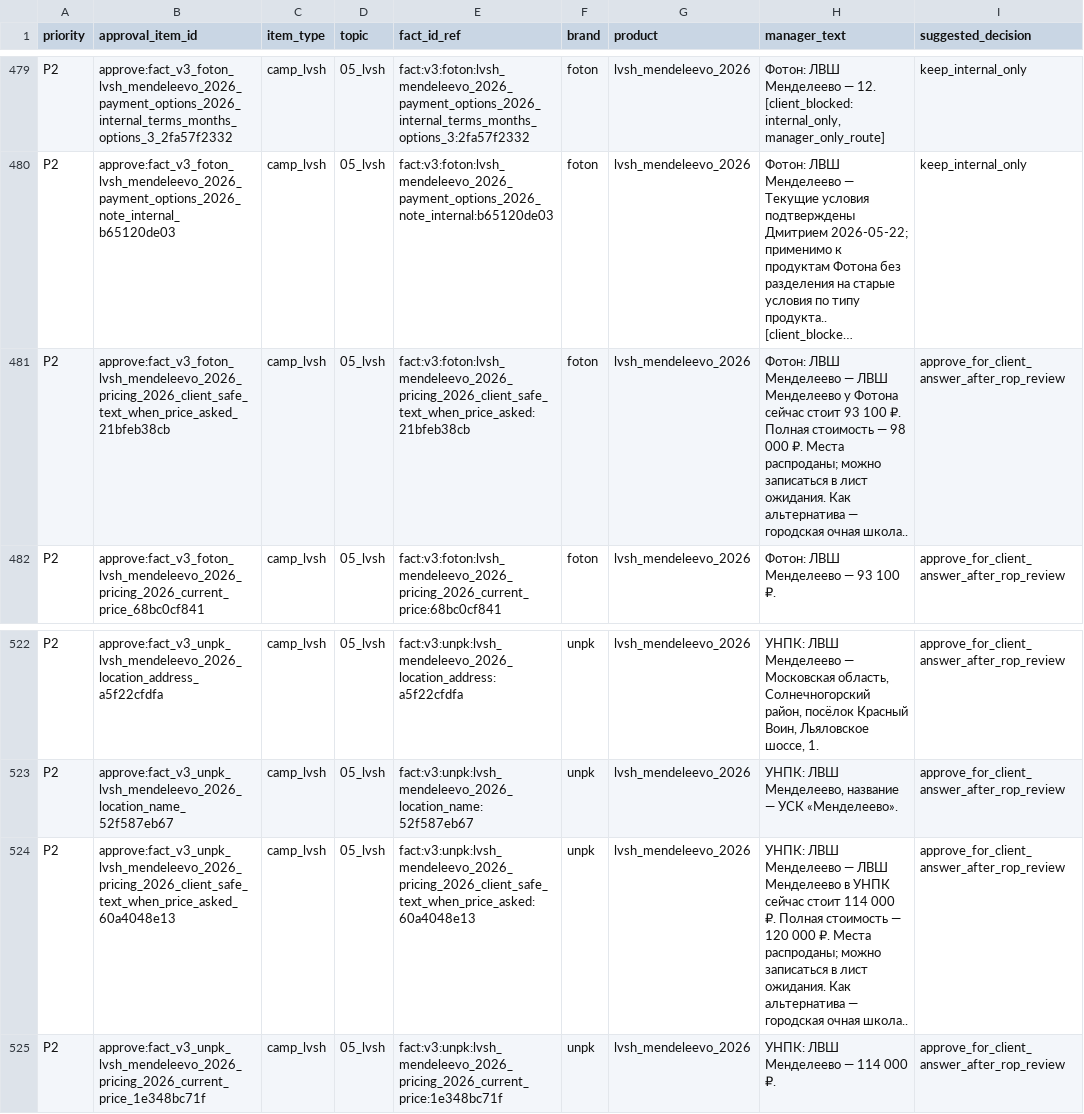
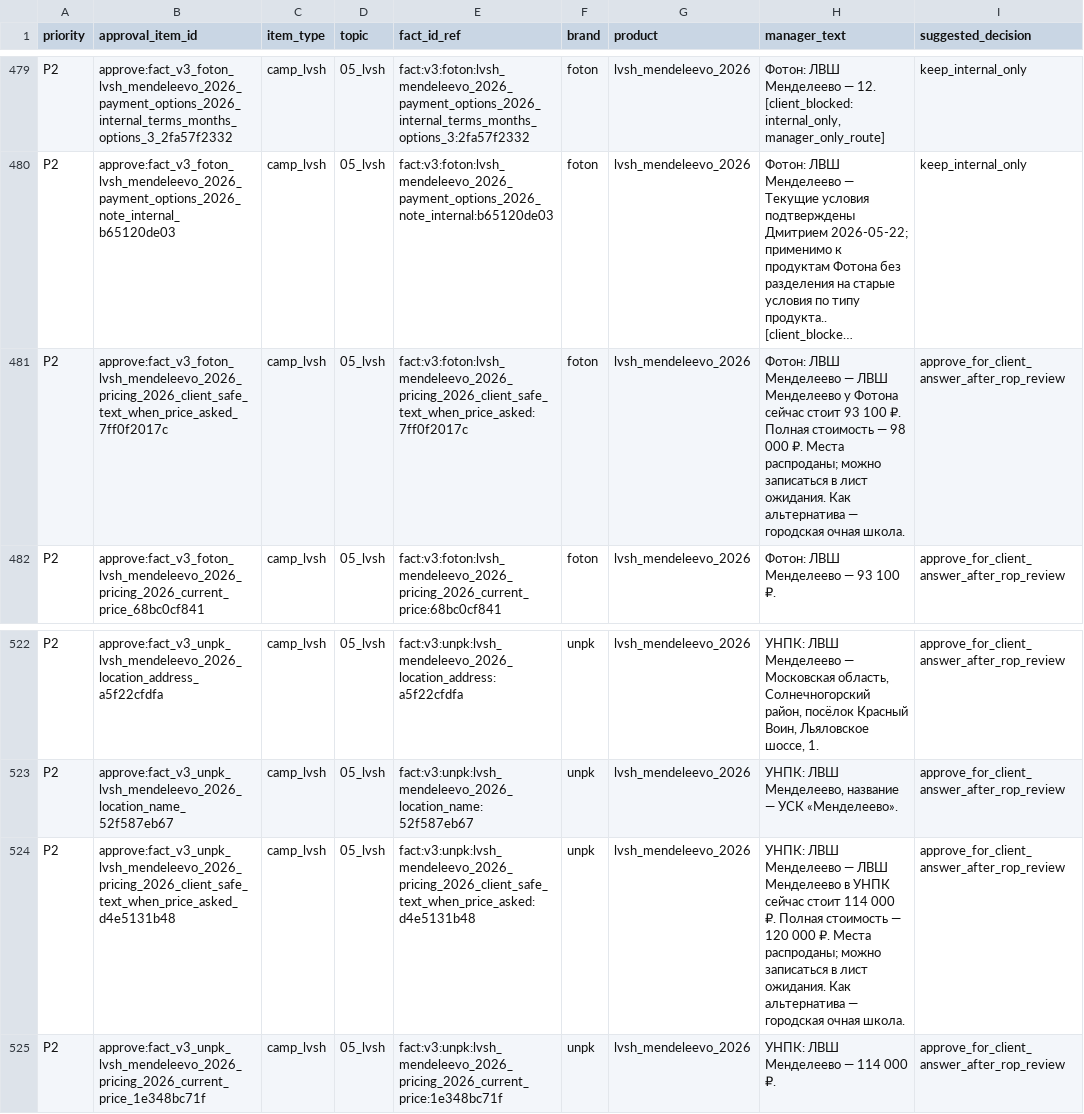
Before and after one commit to dmitriyshad-AI/mango-analyse, a CSV file: product_data/knowledge_base/kb_release_20260610_v6_7_staging/approval_queue_for_rop_v3.csv, drawn as a sheet; only a part is shown, gaps mark what is left out; long unchanged cells end in …; the diff names each change by its address in the sheet, - before the commit and + after, or states it on an @@ line.

```diff
--- a/product_data/knowledge_base/kb_release_20260610_v6_7_staging/approval_queue_for_rop_v3.csv
+++ b/product_data/knowledge_base/kb_release_20260610_v6_7_staging/approval_queue_for_rop_v3.csv
-B481 (approval_item_id): approve:fact_v3_foton_lvsh_mendeleevo_2026_pricing_2026_client_safe_text_when_price_asked_21bfeb38cb
+B481 (approval_item_id): approve:fact_v3_foton_lvsh_mendeleevo_2026_pricing_2026_client_safe_text_when_price_asked_7ff0f2017c
-E481 (fact_id_ref): fact:v3:foton:lvsh_mendeleevo_2026_pricing_2026_client_safe_text_when_price_asked:21bfeb38cb
+E481 (fact_id_ref): fact:v3:foton:lvsh_mendeleevo_2026_pricing_2026_client_safe_text_when_price_asked:7ff0f2017c
-H481 (manager_text): …городская очная школа..
+H481 (manager_text): …городская очная школа.
-B524 (approval_item_id): approve:fact_v3_unpk_lvsh_mendeleevo_2026_pricing_2026_client_safe_text_when_price_asked_60a4048e13
+B524 (approval_item_id): approve:fact_v3_unpk_lvsh_mendeleevo_2026_pricing_2026_client_safe_text_when_price_asked_d4e5131b48
-E524 (fact_id_ref): fact:v3:unpk:lvsh_mendeleevo_2026_pricing_2026_client_safe_text_when_price_asked:60a4048e13
+E524 (fact_id_ref): fact:v3:unpk:lvsh_mendeleevo_2026_pricing_2026_client_safe_text_when_price_asked:d4e5131b48
-H524 (manager_text): …городская очная школа..
+H524 (manager_text): …городская очная школа.
```
Also changed, not shown: product_data/knowledge_base/kb_release_20260610_v6_7_staging/knowledge_chunks.csv, product_data/knowledge_base/kb_release_20260610_v6_7_staging/source_registry.csv, 38 other files.
